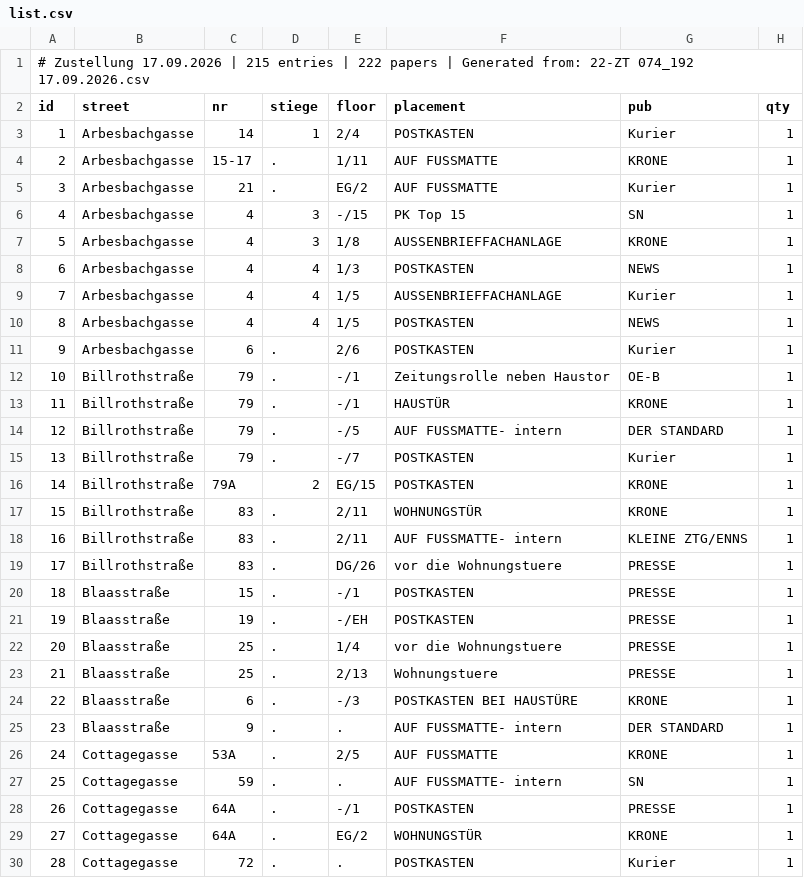
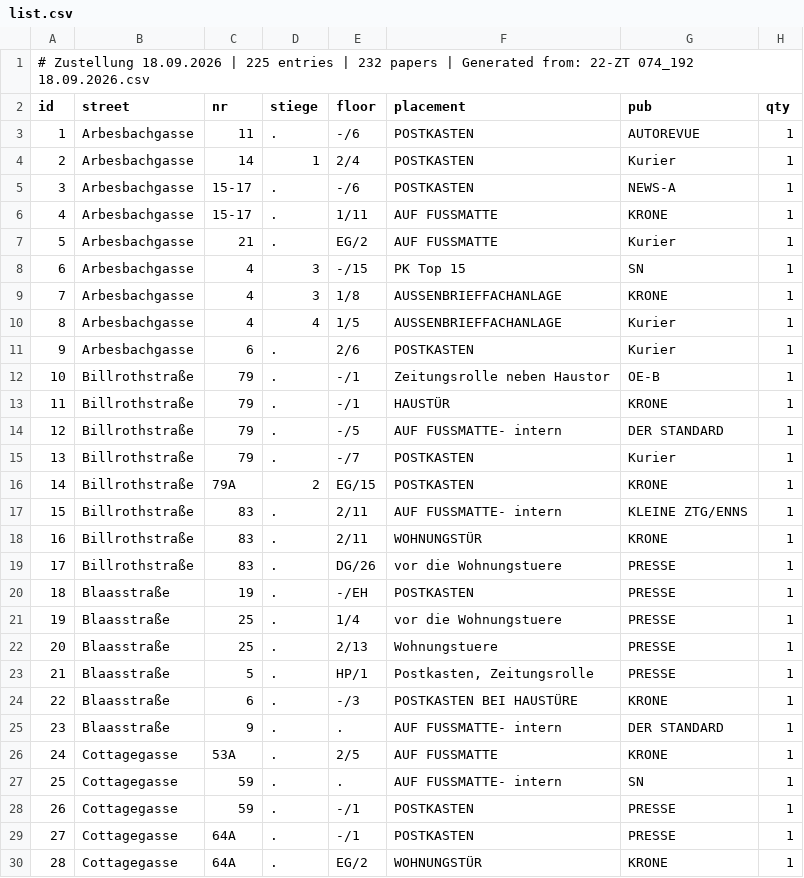
Before and after one commit to invested95-del/zustellung-app, a CSV file: list.csv, drawn as a sheet; only a part is shown; the shorter side is filled out with more unchanged rows; removed rows and columns are numbered as before the commit, all else as after; the diff covers the shown part only; the diff names each change by its address in the sheet, - before the commit and + after, or states it on an @@ line.

Commit message:
up

```diff
--- a/list.csv
+++ b/list.csv
@@ column A (id) renumbered between rows 1 and 226 @@
+row 3: 1 | Arbesbachgasse | 11 | . | -/6 | POSTKASTEN | AUTOREVUE | 1
+row 5: 3 | Arbesbachgasse | 15-17 | . | -/6 | POSTKASTEN | NEWS-A | 1
-row 8: 6 | Arbesbachgasse | 4 | 4 | 1/3 | POSTKASTEN | NEWS | 1
-row 10: 8 | Arbesbachgasse | 4 | 4 | 1/5 | POSTKASTEN | NEWS | 1
@@ row 18 moved to row 17: 15 @@
-row 20: 18 | Blaasstraße | 15 | . | -/1 | POSTKASTEN | PRESSE | 1
+row 23: 21 | Blaasstraße | 5 | . | HP/1 | Postkasten, Zeitungsrolle | PRESSE | 1
+row 28: 26 | Cottagegasse | 59 | . | -/1 | POSTKASTEN | PRESSE | 1
```
Also changed, not shown: 12 added rows, 3 removed rows, 12 moved rows and 8 edited cells elsewhere in this file.
